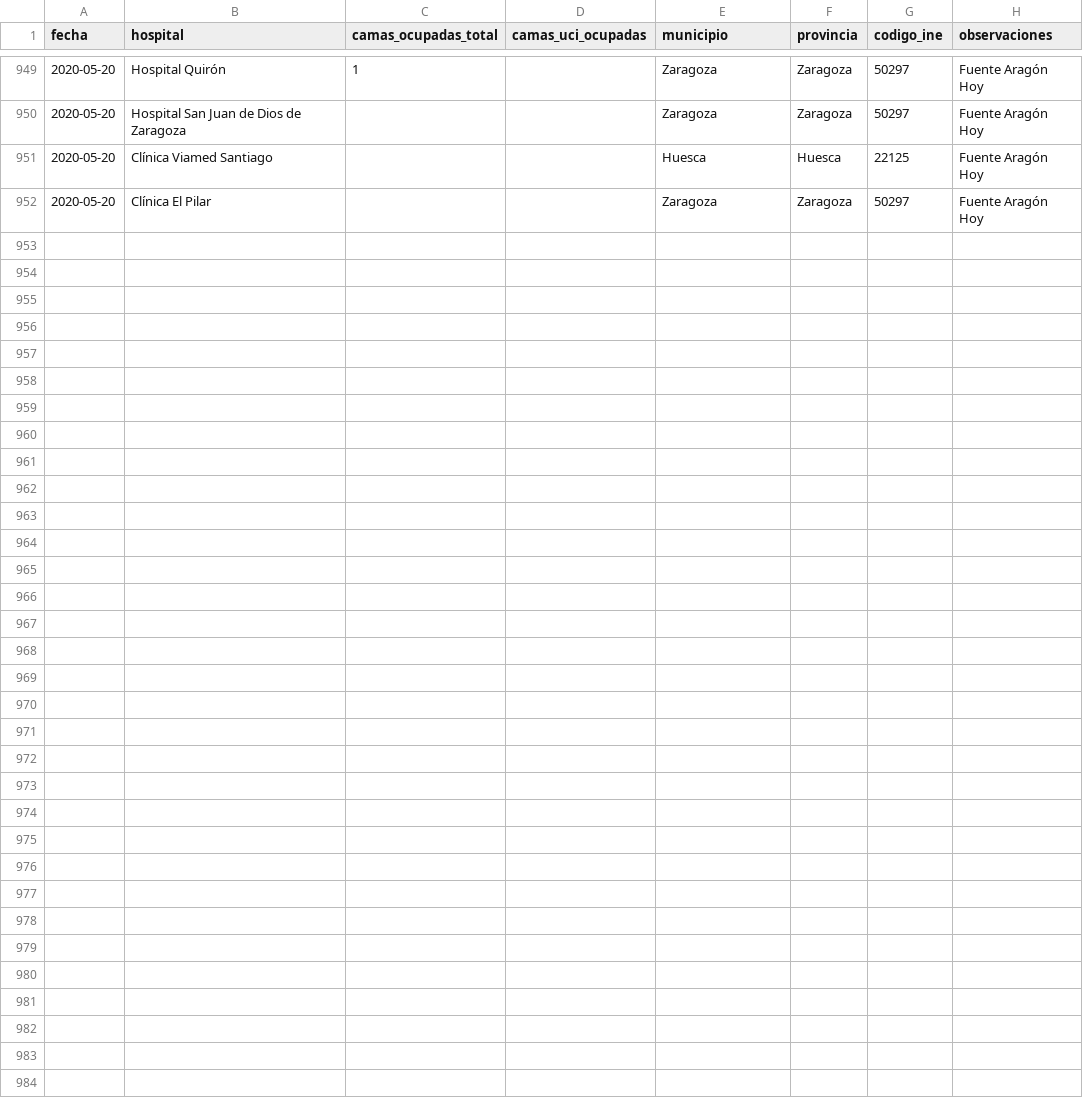
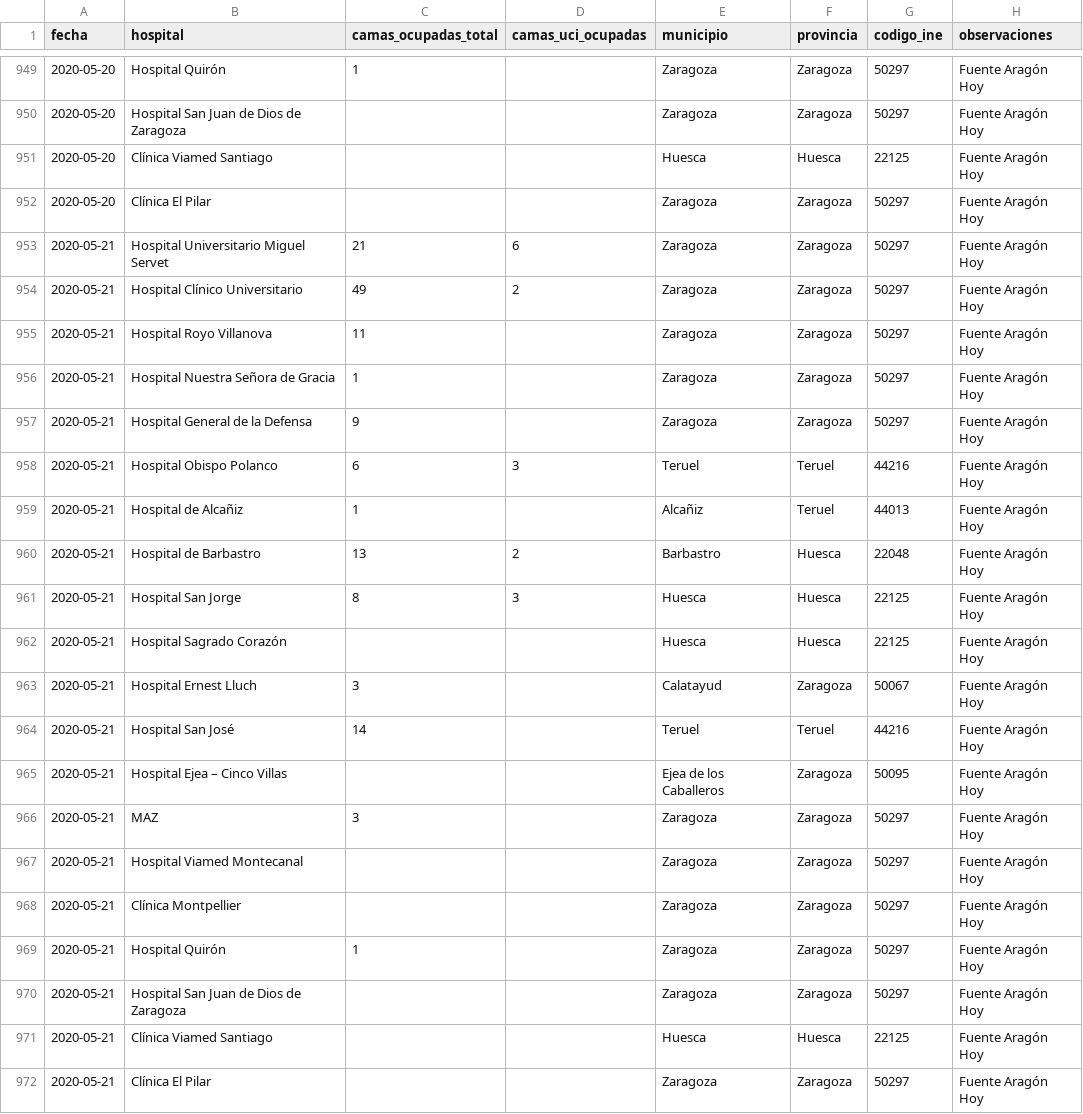
Before and after one commit to danilat/covid-19-aragon, a CSV file: sources/casos_coronavirus_hospitales.csv, drawn as a sheet; only a part is shown, gaps mark what is left out.

Commit message:
Updating data with 21/05

```diff
--- a/sources/casos_coronavirus_hospitales.csv
+++ b/sources/casos_coronavirus_hospitales.csv
@@ -952 +952,21 @@
 2020-05-20;"Clínica El Pilar";;;"Zaragoza";"Zaragoza";50297;"Fuente Aragón Hoy"
+2020-05-21;"Hospital Universitario Miguel Servet";21;6;"Zaragoza";"Zaragoza";50297;"Fuente Aragón Hoy"
+2020-05-21;"Hospital Clínico Universitario";49;2;"Zaragoza";"Zaragoza";50297;"Fuente Aragón Hoy"
+2020-05-21;"Hospital Royo Villanova";11;;"Zaragoza";"Zaragoza";50297;"Fuente Aragón Hoy"
+2020-05-21;"Hospital Nuestra Señora de Gracia";1;;"Zaragoza";"Zaragoza";50297;"Fuente Aragón Hoy"
+2020-05-21;"Hospital General de la Defensa";9;;"Zaragoza";"Zaragoza";50297;"Fuente Aragón Hoy"
+2020-05-21;"Hospital Obispo Polanco";6;3;"Teruel";"Teruel";44216;"Fuente Aragón Hoy"
+2020-05-21;"Hospital de Alcañiz";1;;"Alcañiz";"Teruel";44013;"Fuente Aragón Hoy"
+2020-05-21;"Hospital de Barbastro";13;2;"Barbastro";"Huesca";22048;"Fuente Aragón Hoy"
+2020-05-21;"Hospital San Jorge";8;3;"Huesca";"Huesca";22125;"Fuente Aragón Hoy"
+2020-05-21;"Hospital Sagrado Corazón";;;"Huesca";"Huesca";22125;"Fuente Aragón Hoy"
+2020-05-21;"Hospital Ernest Lluch";3;;"Calatayud";"Zaragoza";50067;"Fuente Aragón Hoy"
+2020-05-21;"Hospital San José";14;;"Teruel";"Teruel";44216;"Fuente Aragón Hoy"
+2020-05-21;"Hospital Ejea – Cinco Villas";;;"Ejea de los Caballeros";"Zaragoza";50095;"Fuente Aragón Hoy"
+2020-05-21;"MAZ";3;;"Zaragoza";"Zaragoza";50297;"Fuente Aragón Hoy"
+2020-05-21;"Hospital Viamed Montecanal";;;"Zaragoza";"Zaragoza";50297;"Fuente Aragón Hoy"
+2020-05-21;"Clínica Montpellier";;;"Zaragoza";"Zaragoza";50297;"Fuente Aragón Hoy"
+2020-05-21;"Hospital Quirón";1;;"Zaragoza";"Zaragoza";50297;"Fuente Aragón Hoy"
+2020-05-21;"Hospital San Juan de Dios de Zaragoza";;;"Zaragoza";"Zaragoza";50297;"Fuente Aragón Hoy"
+2020-05-21;"Clínica Viamed Santiago";;;"Huesca";"Huesca";22125;"Fuente Aragón Hoy"
+2020-05-21;"Clínica El Pilar";;;"Zaragoza";"Zaragoza";50297;"Fuente Aragón Hoy"
```
Also changed, not shown: _data/coronavirus_cases.csv, _data/coronavirus_cases_teruel.csv, 8 other files.
